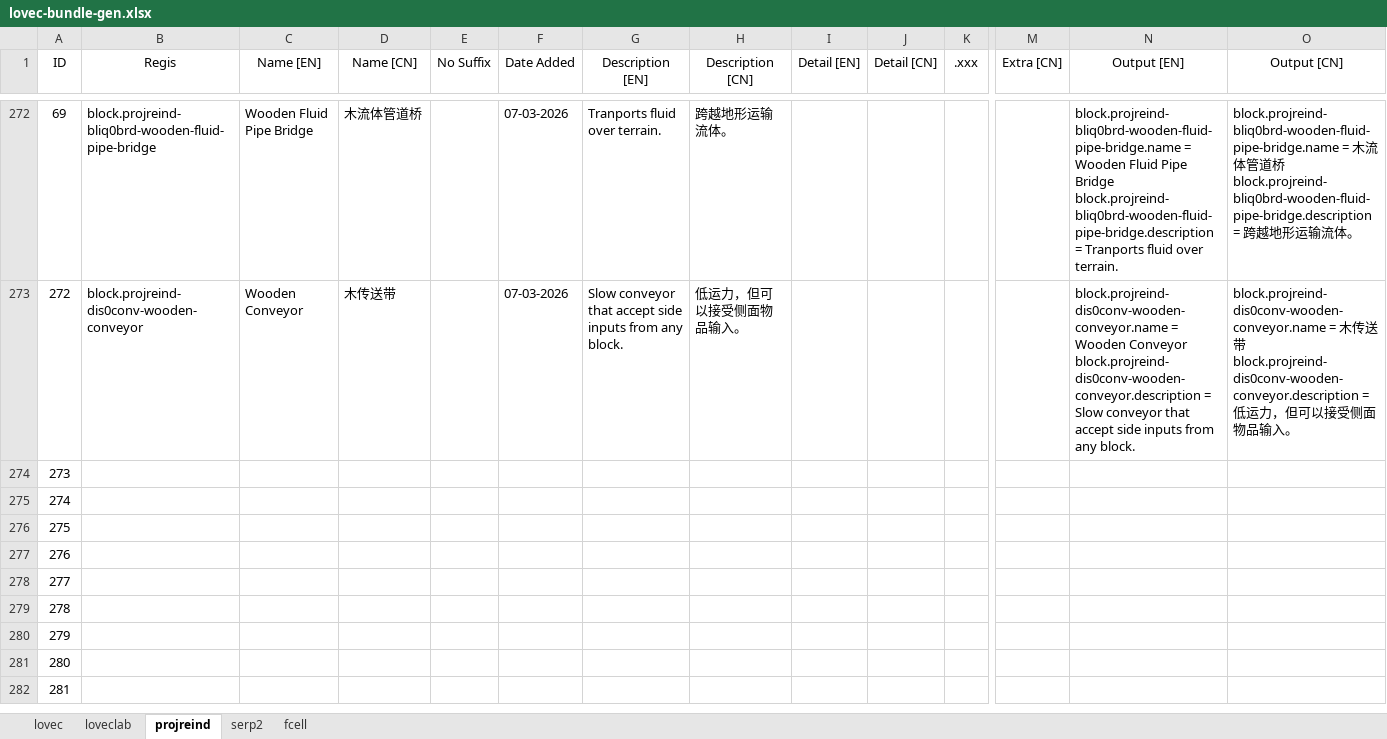
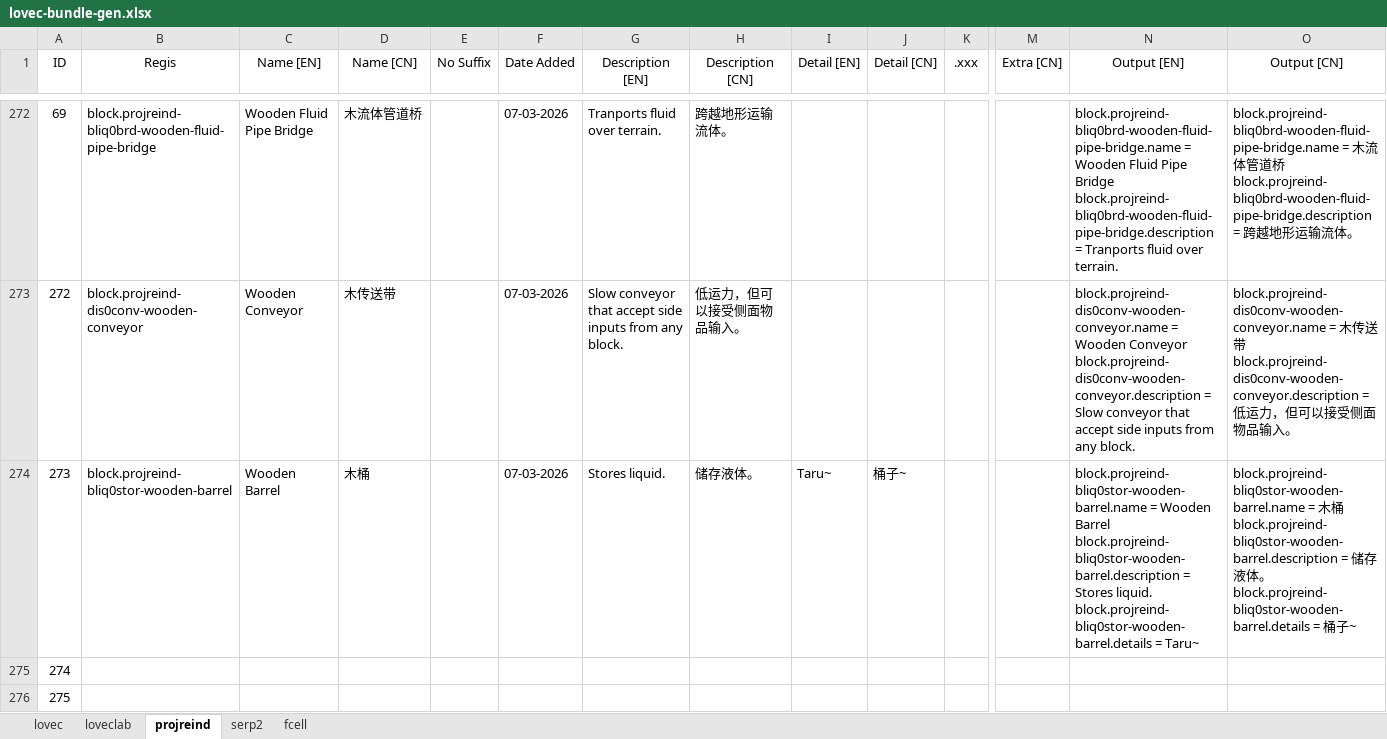
Before and after one commit to HuanXefh/Lovecraftian-Library-Java, an Excel workbook: lovec-bundle-gen.xlsx, sheet projreind, drawn as a sheet; only a part is shown, gaps mark what is left out; the shorter side is filled out with more unchanged rows; values as stored, in another font and other column widths than the file's, no borders; ↵ is a line break in a cell; the diff names each change by its address in the sheet, - before the commit and + after, or states it on an @@ line.

```diff
--- a/lovec-bundle-gen.xlsx (sheet projreind)
+++ b/lovec-bundle-gen.xlsx (sheet projreind)
-B274 (Regis): (empty)
+B274 (Regis): block.projreind-bliq0stor-wooden-barrel
-C274 (Name [EN]): (empty)
+C274 (Name [EN]): Wooden Barrel
-D274 (Name [CN]): (empty)
+D274 (Name [CN]): 木桶
-F274 (Date Added): (empty)
+F274 (Date Added): 07-03-2026
-G274 (Description [EN]): (empty)
+G274 (Description [EN]): Stores liquid.
-H274 (Description [CN]): (empty)
+H274 (Description [CN]): 储存液体。
-I274 (Detail [EN]): (empty)
+I274 (Detail [EN]): Taru~
-J274 (Detail [CN]): (empty)
+J274 (Detail [CN]): 桶子~
-N274 (Output [EN]): (empty)
+N274 (Output [EN]): block.projreind-bliq0stor-wooden-barrel.name = Wooden Barrel ↵ block.projreind-bliq0stor-wooden-barrel.description = Stores liquid. ↵ block.projreind-bliq0stor-wooden-barrel.details = Taru~
-O274 (Output [CN]): (empty)
+O274 (Output [CN]): block.projreind-bliq0stor-wooden-barrel.name = 木桶 ↵ block.projreind-bliq0stor-wooden-barrel.description = 储存液体。 ↵ block.projreind-bliq0stor-wooden-barrel.details = 桶子~
```
Also changed, not shown: 8 other files.
